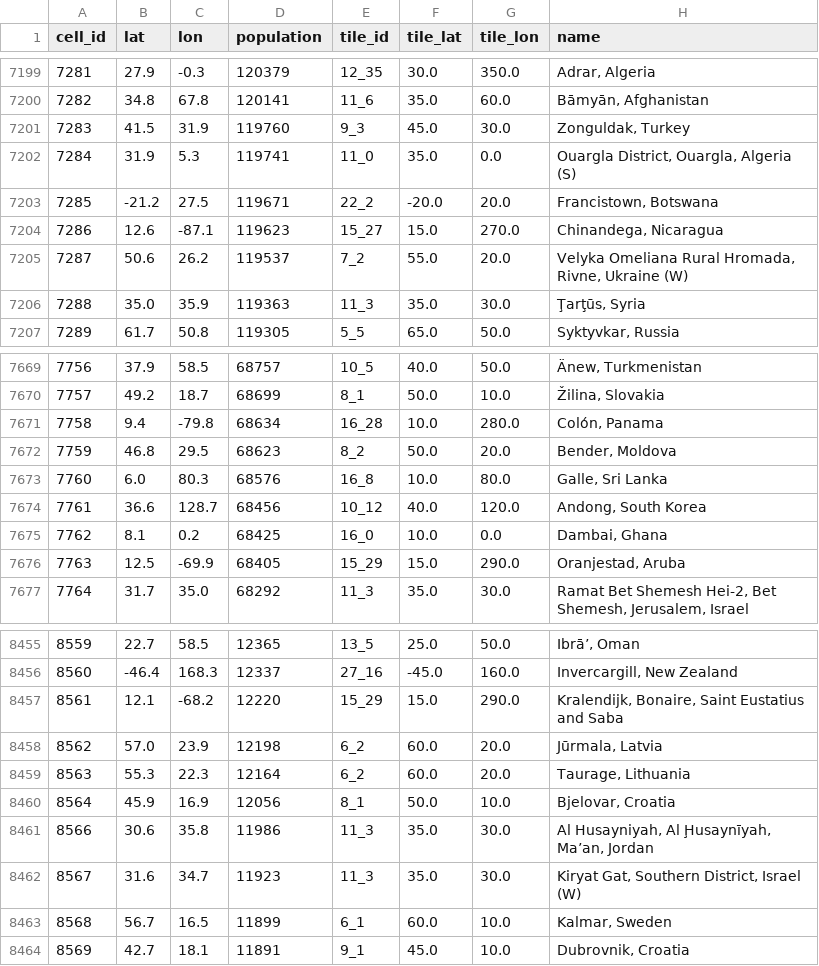
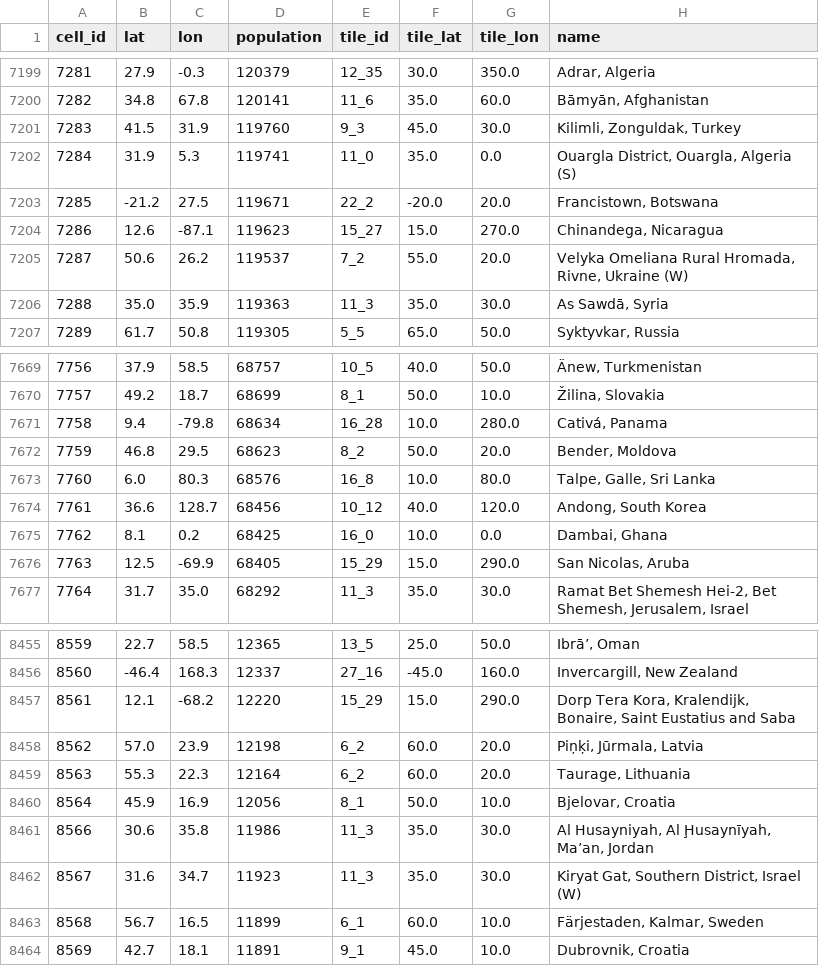
Before and after one commit to theitush/WeatherBaseline, a CSV file: data/cells.csv, drawn as a sheet; only a part is shown, gaps mark what is left out; the diff covers the shown part only.

```diff
--- a/data/cells.csv
+++ b/data/cells.csv
@@ -7200,3 +7200,3 @@ cell_id,lat,lon,population,tile_id,tile_lat,tile_lon,name
 7282,34.8,67.8,120141,11_6,35.0,60.0,"Bāmyān, Afghanistan"
-7283,41.5,31.9,119760,9_3,45.0,30.0,"Zonguldak, Turkey"
+7283,41.5,31.9,119760,9_3,45.0,30.0,"Kilimli, Zonguldak, Turkey"
 7284,31.9,5.3,119741,11_0,35.0,0.0,"Ouargla District, Ouargla, Algeria (S)"
@@ -7205,3 +7205,3 @@ cell_id,lat,lon,population,tile_id,tile_lat,tile_lon,name
 7287,50.6,26.2,119537,7_2,55.0,20.0,"Velyka Omeliana Rural Hromada, Rivne, Ukraine (W)"
-7288,35.0,35.9,119363,11_3,35.0,30.0,"Ţarţūs, Syria"
+7288,35.0,35.9,119363,11_3,35.0,30.0,"As Sawdā, Syria"
 7289,61.7,50.8,119305,5_5,65.0,50.0,"Syktyvkar, Russia"
@@ -7670,8 +7670,8 @@ cell_id,lat,lon,population,tile_id,tile_lat,tile_lon,name
 7757,49.2,18.7,68699,8_1,50.0,10.0,"Žilina, Slovakia"
-7758,9.4,-79.8,68634,16_28,10.0,280.0,"Colón, Panama"
+7758,9.4,-79.8,68634,16_28,10.0,280.0,"Cativá, Panama"
 7759,46.8,29.5,68623,8_2,50.0,20.0,"Bender, Moldova"
-7760,6.0,80.3,68576,16_8,10.0,80.0,"Galle, Sri Lanka"
+7760,6.0,80.3,68576,16_8,10.0,80.0,"Talpe, Galle, Sri Lanka"
 7761,36.6,128.7,68456,10_12,40.0,120.0,"Andong, South Korea"
 7762,8.1,0.2,68425,16_0,10.0,0.0,"Dambai, Ghana"
-7763,12.5,-69.9,68405,15_29,15.0,290.0,"Oranjestad, Aruba"
+7763,12.5,-69.9,68405,15_29,15.0,290.0,"San Nicolas, Aruba"
 7764,31.7,35.0,68292,11_3,35.0,30.0,"Ramat Bet Shemesh Hei-2, Bet Shemesh, Jerusalem, Israel"
@@ -8456,4 +8456,4 @@ cell_id,lat,lon,population,tile_id,tile_lat,tile_lon,name
 8560,-46.4,168.3,12337,27_16,-45.0,160.0,"Invercargill, New Zealand"
-8561,12.1,-68.2,12220,15_29,15.0,290.0,"Kralendijk, Bonaire, Saint Eustatius and Saba "
-8562,57.0,23.9,12198,6_2,60.0,20.0,"Jūrmala, Latvia"
+8561,12.1,-68.2,12220,15_29,15.0,290.0,"Dorp Tera Kora, Kralendijk, Bonaire, Saint Eustatius and Saba"
+8562,57.0,23.9,12198,6_2,60.0,20.0,"Piņķi, Jūrmala, Latvia"
 8563,55.3,22.3,12164,6_2,60.0,20.0,"Taurage, Lithuania"
@@ -8462,3 +8462,3 @@ cell_id,lat,lon,population,tile_id,tile_lat,tile_lon,name
 8567,31.6,34.7,11923,11_3,35.0,30.0,"Kiryat Gat, Southern District, Israel (W)"
-8568,56.7,16.5,11899,6_1,60.0,10.0,"Kalmar, Sweden"
+8568,56.7,16.5,11899,6_1,60.0,10.0,"Färjestaden, Kalmar, Sweden"
 8569,42.7,18.1,11891,9_1,45.0,10.0,"Dubrovnik, Croatia"
```
Also changed, not shown: 51 edited cells elsewhere in this file, 1 other file.
